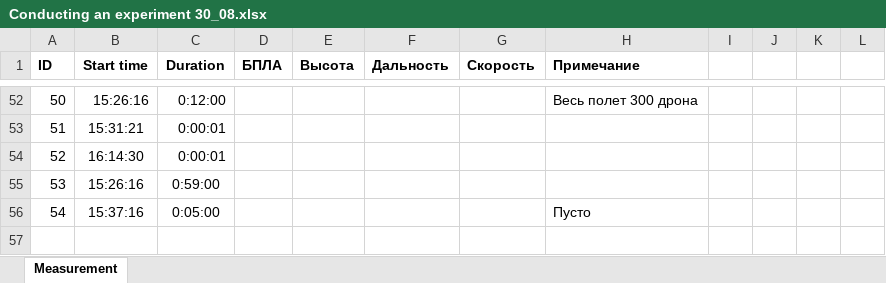
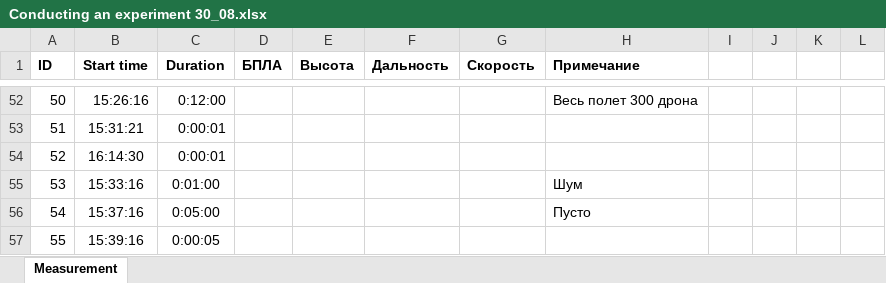
Before and after one commit to bdExplore/Scientific, an Excel workbook: Таблицы Данных/Conducting an experiment 30_08.xlsx, sheet Measurement, drawn as a sheet; only a part is shown, gaps mark what is left out; values as stored, in another font and other column widths than the file's, no borders; the diff names each change by its address in the sheet, - before the commit and + after, or states it on an @@ line.

```diff
--- a/Таблицы Данных/Conducting an experiment 30_08.xlsx (sheet Measurement)
+++ b/Таблицы Данных/Conducting an experiment 30_08.xlsx (sheet Measurement)
-B55 (Start time): 15:26:16
+B55 (Start time): 15:33:16
-C55 (Duration): 0:59:00
+C55 (Duration): 0:01:00
-H55 (Примечание): (empty)
+H55 (Примечание): Шум
+row 57: 55 | 15:39:16 | 0:00:05
```
Also changed, not shown: 2 other files.
